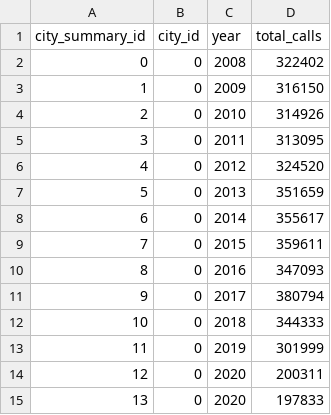
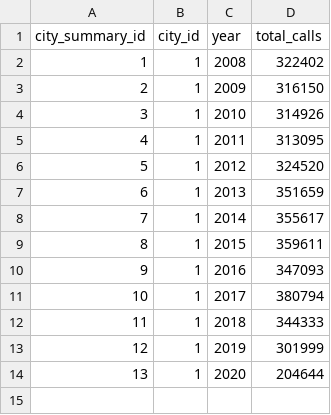
Before and after one commit to 12wollmana/UMN-Data_Analytics-Project_02, a CSV file: database/data/city_summary_tb.csv, drawn as a sheet; removed rows and columns are numbered as before the commit, all else as after; the diff names each change by its address in the sheet, - before the commit and + after, or states it on an @@ line.

```diff
--- a/database/data/city_summary_tb.csv
+++ b/database/data/city_summary_tb.csv
@@ column A (city_summary_id) renumbered between rows 2 and 13 @@
-B2:B13 (city_id): 0
+B2:B13 (city_id): 1
-row 14: 12 | 0 | 2020 | 200311
-row 15: 13 | 0 | 2020 | 197833
+row 14: 13 | 1 | 2020 | 204644
```
Also changed, not shown: database/data/force_categories_tb.csv, database/data/neighborhood_summary_tb.csv, 8 other files.
